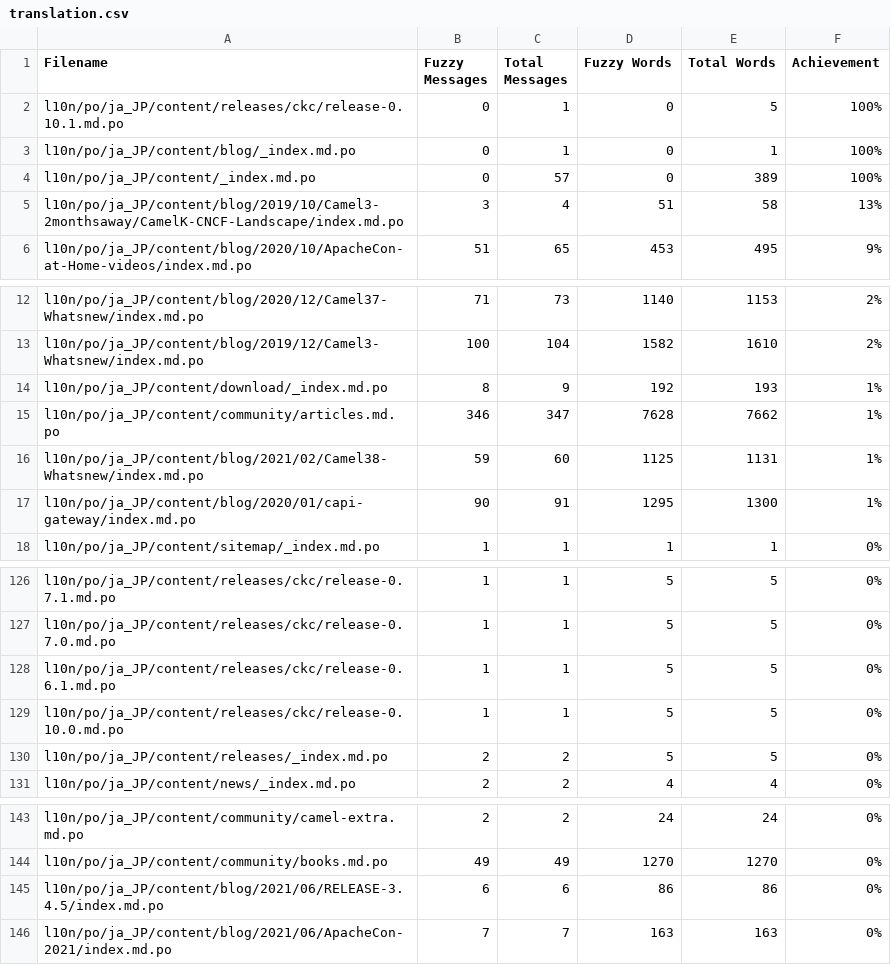
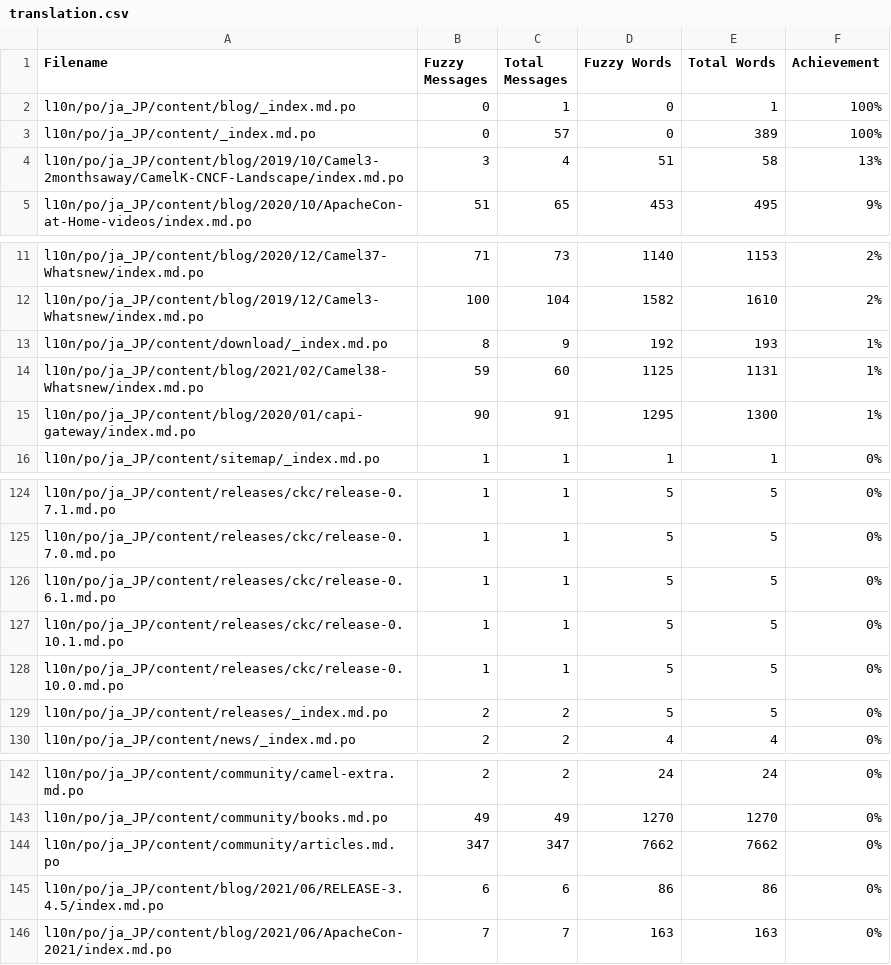
Before and after one commit to jcug-oss/camel-ja, a CSV file: l10n/stats/translation.csv, drawn as a sheet; only a part is shown, gaps mark what is left out.

```diff
--- a/l10n/stats/translation.csv
+++ b/l10n/stats/translation.csv
@@ -1,3 +1,2 @@
 Filename, Fuzzy Messages, Total Messages, Fuzzy Words, Total Words, Achievement
-l10n/po/ja_JP/content/releases/ckc/release-0.10.1.md.po, 0, 1, 0, 5 ,100%
 l10n/po/ja_JP/content/blog/_index.md.po, 0, 1, 0, 1 ,100%
@@ -14,3 +13,2 @@ l10n/po/ja_JP/content/blog/2019/12/Camel3-Whatsnew/index.md.po, 100, 104, 1582,
 l10n/po/ja_JP/content/download/_index.md.po, 8, 9, 192, 193 ,1%
-l10n/po/ja_JP/content/community/articles.md.po, 346, 347, 7628, 7662 ,1%
 l10n/po/ja_JP/content/blog/2021/02/Camel38-Whatsnew/index.md.po, 59, 60, 1125, 1131 ,1%
@@ -128,2 +126,3 @@ l10n/po/ja_JP/content/releases/ckc/release-0.7.0.md.po, 1, 1, 5, 5 ,0%
 l10n/po/ja_JP/content/releases/ckc/release-0.6.1.md.po, 1, 1, 5, 5 ,0%
+l10n/po/ja_JP/content/releases/ckc/release-0.10.1.md.po, 1, 1, 5, 5 ,0%
 l10n/po/ja_JP/content/releases/ckc/release-0.10.0.md.po, 1, 1, 5, 5 ,0%
@@ -144,2 +143,3 @@ l10n/po/ja_JP/content/community/camel-extra.md.po, 2, 2, 24, 24 ,0%
 l10n/po/ja_JP/content/community/books.md.po, 49, 49, 1270, 1270 ,0%
+l10n/po/ja_JP/content/community/articles.md.po, 347, 347, 7662, 7662 ,0%
 l10n/po/ja_JP/content/blog/2021/06/RELEASE-3.4.5/index.md.po, 6, 6, 86, 86 ,0%
```
